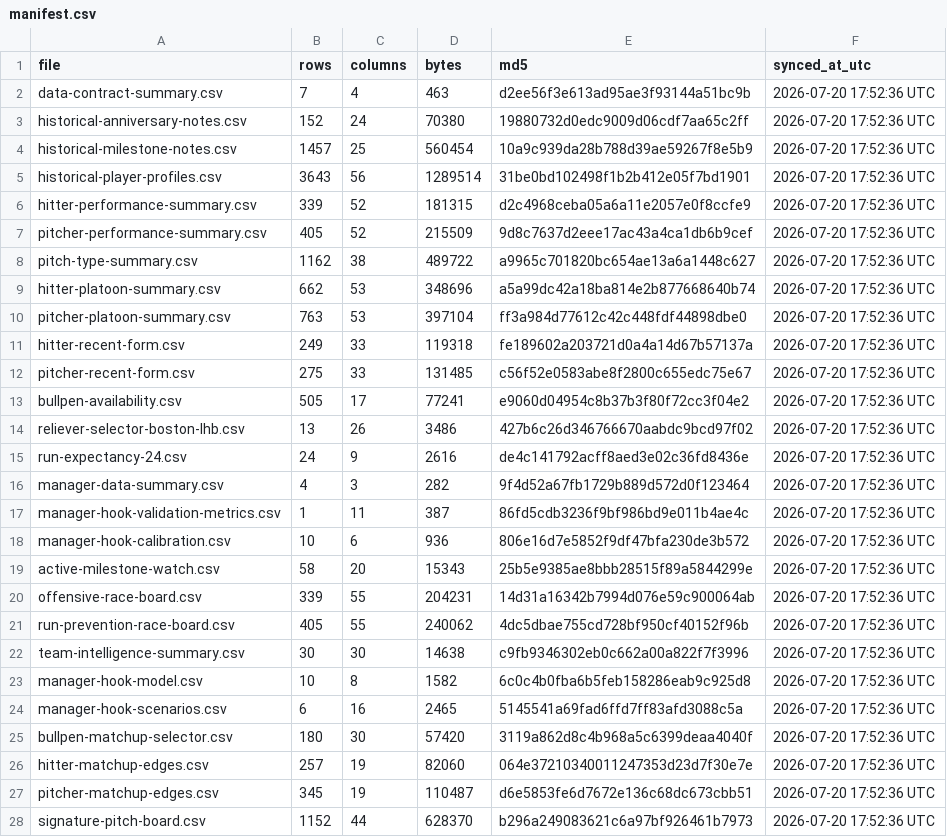
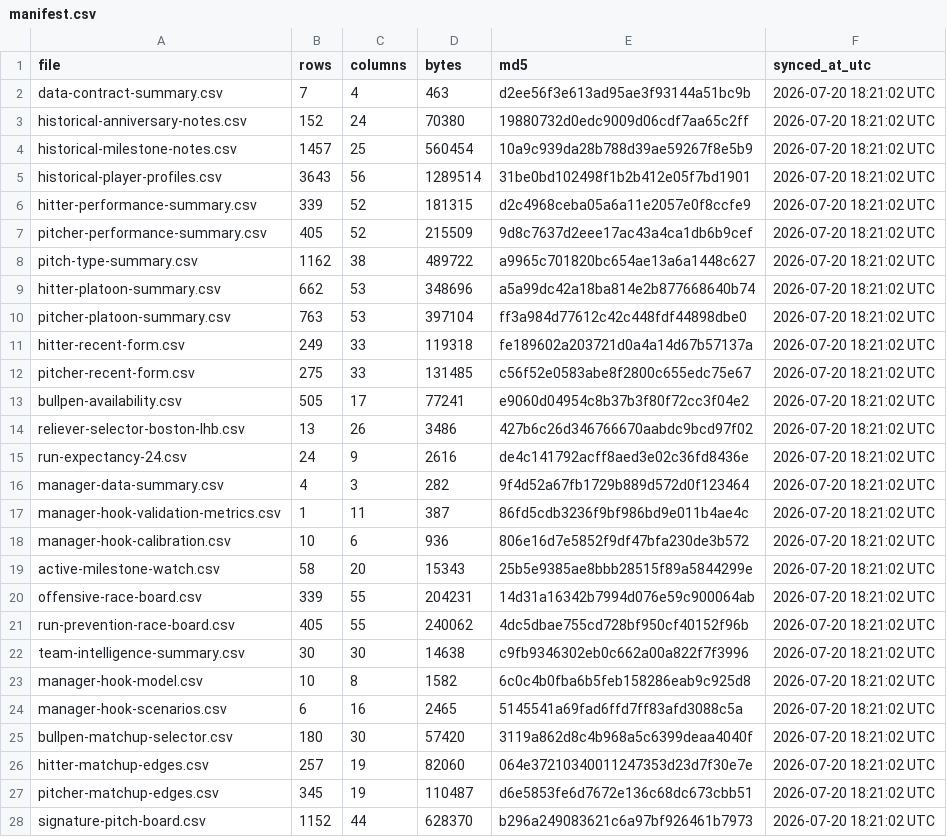
Before and after one commit to tjohnschultz/thesabrhood, a CSV file: data/derived/manifest.csv, drawn as a sheet; only a part is shown; the diff covers the shown part only.

```diff
--- a/data/derived/manifest.csv
+++ b/data/derived/manifest.csv
@@ -1,28 +1,28 @@
 "file","rows","columns","bytes","md5","synced_at_utc"
-"data-contract-summary.csv",7,4,463,"d2ee56f3e613ad95ae3f93144a51bc9b","2026-07-20 17:52:36 UTC"
-"historical-anniversary-notes.csv",152,24,70380,"19880732d0edc9009d06cdf7aa65c2ff","2026-07-20 17:52:36 UTC"
-"historical-milestone-notes.csv",1457,25,560454,"10a9c939da28b788d39ae59267f8e5b9","2026-07-20 17:52:36 UTC"
-"historical-player-profiles.csv",3643,56,1289514,"31be0bd102498f1b2b412e05f7bd1901","2026-07-20 17:52:36 UTC"
-"hitter-performance-summary.csv",339,52,181315,"d2c4968ceba05a6a11e2057e0f8ccfe9","2026-07-20 17:52:36 UTC"
-"pitcher-performance-summary.csv",405,52,215509,"9d8c7637d2eee17ac43a4ca1db6b9cef","2026-07-20 17:52:36 UTC"
-"pitch-type-summary.csv",1162,38,489722,"a9965c701820bc654ae13a6a1448c627","2026-07-20 17:52:36 UTC"
-"hitter-platoon-summary.csv",662,53,348696,"a5a99dc42a18ba814e2b877668640b74","2026-07-20 17:52:36 UTC"
-"pitcher-platoon-summary.csv",763,53,397104,"ff3a984d77612c42c448fdf44898dbe0","2026-07-20 17:52:36 UTC"
-"hitter-recent-form.csv",249,33,119318,"fe189602a203721d0a4a14d67b57137a","2026-07-20 17:52:36 UTC"
-"pitcher-recent-form.csv",275,33,131485,"c56f52e0583abe8f2800c655edc75e67","2026-07-20 17:52:36 UTC"
-"bullpen-availability.csv",505,17,77241,"e9060d04954c8b37b3f80f72cc3f04e2","2026-07-20 17:52:36 UTC"
-"reliever-selector-boston-lhb.csv",13,26,3486,"427b6c26d346766670aabdc9bcd97f02","2026-07-20 17:52:36 UTC"
-"run-expectancy-24.csv",24,9,2616,"de4c141792acff8aed3e02c36fd8436e","2026-07-20 17:52:36 UTC"
-"manager-data-summary.csv",4,3,282,"9f4d52a67fb1729b889d572d0f123464","2026-07-20 17:52:36 UTC"
-"manager-hook-validation-metrics.csv",1,11,387,"86fd5cdb3236f9bf986bd9e011b4ae4c","2026-07-20 17:52:36 UTC"
-"manager-hook-calibration.csv",10,6,936,"806e16d7e5852f9df47bfa230de3b572","2026-07-20 17:52:36 UTC"
-"active-milestone-watch.csv",58,20,15343,"25b5e9385ae8bbb28515f89a5844299e","2026-07-20 17:52:36 UTC"
-"offensive-race-board.csv",339,55,204231,"14d31a16342b7994d076e59c900064ab","2026-07-20 17:52:36 UTC"
-"run-prevention-race-board.csv",405,55,240062,"4dc5dbae755cd728bf950cf40152f96b","2026-07-20 17:52:36 UTC"
-"team-intelligence-summary.csv",30,30,14638,"c9fb9346302eb0c662a00a822f7f3996","2026-07-20 17:52:36 UTC"
-"manager-hook-model.csv",10,8,1582,"6c0c4b0fba6b5feb158286eab9c925d8","2026-07-20 17:52:36 UTC"
-"manager-hook-scenarios.csv",6,16,2465,"5145541a69fad6ffd7ff83afd3088c5a","2026-07-20 17:52:36 UTC"
-"bullpen-matchup-selector.csv",180,30,57420,"3119a862d8c4b968a5c6399deaa4040f","2026-07-20 17:52:36 UTC"
-"hitter-matchup-edges.csv",257,19,82060,"064e37210340011247353d23d7f30e7e","2026-07-20 17:52:36 UTC"
-"pitcher-matchup-edges.csv",345,19,110487,"d6e5853fe6d7672e136c68dc673cbb51","2026-07-20 17:52:36 UTC"
-"signature-pitch-board.csv",1152,44,628370,"b296a249083621c6a97bf926461b7973","2026-07-20 17:52:36 UTC"
+"data-contract-summary.csv",7,4,463,"d2ee56f3e613ad95ae3f93144a51bc9b","2026-07-20 18:21:02 UTC"
+"historical-anniversary-notes.csv",152,24,70380,"19880732d0edc9009d06cdf7aa65c2ff","2026-07-20 18:21:02 UTC"
+"historical-milestone-notes.csv",1457,25,560454,"10a9c939da28b788d39ae59267f8e5b9","2026-07-20 18:21:02 UTC"
+"historical-player-profiles.csv",3643,56,1289514,"31be0bd102498f1b2b412e05f7bd1901","2026-07-20 18:21:02 UTC"
+"hitter-performance-summary.csv",339,52,181315,"d2c4968ceba05a6a11e2057e0f8ccfe9","2026-07-20 18:21:02 UTC"
+"pitcher-performance-summary.csv",405,52,215509,"9d8c7637d2eee17ac43a4ca1db6b9cef","2026-07-20 18:21:02 UTC"
+"pitch-type-summary.csv",1162,38,489722,"a9965c701820bc654ae13a6a1448c627","2026-07-20 18:21:02 UTC"
+"hitter-platoon-summary.csv",662,53,348696,"a5a99dc42a18ba814e2b877668640b74","2026-07-20 18:21:02 UTC"
+"pitcher-platoon-summary.csv",763,53,397104,"ff3a984d77612c42c448fdf44898dbe0","2026-07-20 18:21:02 UTC"
+"hitter-recent-form.csv",249,33,119318,"fe189602a203721d0a4a14d67b57137a","2026-07-20 18:21:02 UTC"
+"pitcher-recent-form.csv",275,33,131485,"c56f52e0583abe8f2800c655edc75e67","2026-07-20 18:21:02 UTC"
+"bullpen-availability.csv",505,17,77241,"e9060d04954c8b37b3f80f72cc3f04e2","2026-07-20 18:21:02 UTC"
+"reliever-selector-boston-lhb.csv",13,26,3486,"427b6c26d346766670aabdc9bcd97f02","2026-07-20 18:21:02 UTC"
+"run-expectancy-24.csv",24,9,2616,"de4c141792acff8aed3e02c36fd8436e","2026-07-20 18:21:02 UTC"
+"manager-data-summary.csv",4,3,282,"9f4d52a67fb1729b889d572d0f123464","2026-07-20 18:21:02 UTC"
+"manager-hook-validation-metrics.csv",1,11,387,"86fd5cdb3236f9bf986bd9e011b4ae4c","2026-07-20 18:21:02 UTC"
+"manager-hook-calibration.csv",10,6,936,"806e16d7e5852f9df47bfa230de3b572","2026-07-20 18:21:02 UTC"
+"active-milestone-watch.csv",58,20,15343,"25b5e9385ae8bbb28515f89a5844299e","2026-07-20 18:21:02 UTC"
+"offensive-race-board.csv",339,55,204231,"14d31a16342b7994d076e59c900064ab","2026-07-20 18:21:02 UTC"
+"run-prevention-race-board.csv",405,55,240062,"4dc5dbae755cd728bf950cf40152f96b","2026-07-20 18:21:02 UTC"
+"team-intelligence-summary.csv",30,30,14638,"c9fb9346302eb0c662a00a822f7f3996","2026-07-20 18:21:02 UTC"
+"manager-hook-model.csv",10,8,1582,"6c0c4b0fba6b5feb158286eab9c925d8","2026-07-20 18:21:02 UTC"
+"manager-hook-scenarios.csv",6,16,2465,"5145541a69fad6ffd7ff83afd3088c5a","2026-07-20 18:21:02 UTC"
+"bullpen-matchup-selector.csv",180,30,57420,"3119a862d8c4b968a5c6399deaa4040f","2026-07-20 18:21:02 UTC"
+"hitter-matchup-edges.csv",257,19,82060,"064e37210340011247353d23d7f30e7e","2026-07-20 18:21:02 UTC"
+"pitcher-matchup-edges.csv",345,19,110487,"d6e5853fe6d7672e136c68dc673cbb51","2026-07-20 18:21:02 UTC"
+"signature-pitch-board.csv",1152,44,628370,"b296a249083621c6a97bf926461b7973","2026-07-20 18:21:02 UTC"
```
Also changed, not shown: 3 added rows and 8 edited cells elsewhere in this file, docs/data/derived/manifest.csv, 17 other files.
